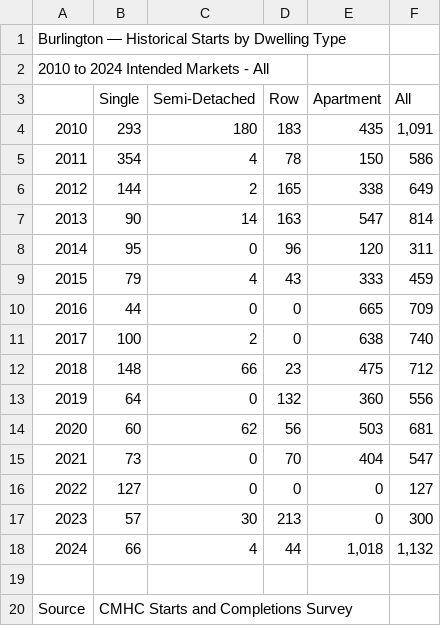
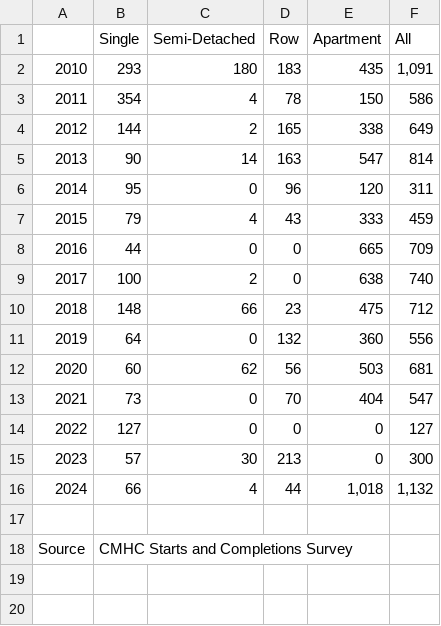
Before and after one commit to Gmoney20391/BuildBurlington, a CSV file: data_files/BurlingtonCompletions.csv, drawn as a sheet; the diff names each change by its address in the sheet, - before the commit and + after, or states it on an @@ line.

```diff
--- a/data_files/BurlingtonCompletions.csv
+++ b/data_files/BurlingtonCompletions.csv
-row 1: Burlington — Historical Starts by Dwelling Type
-row 2: 2010 to 2024 Intended Markets - All
```
Also changed, not shown: 1 other file.
